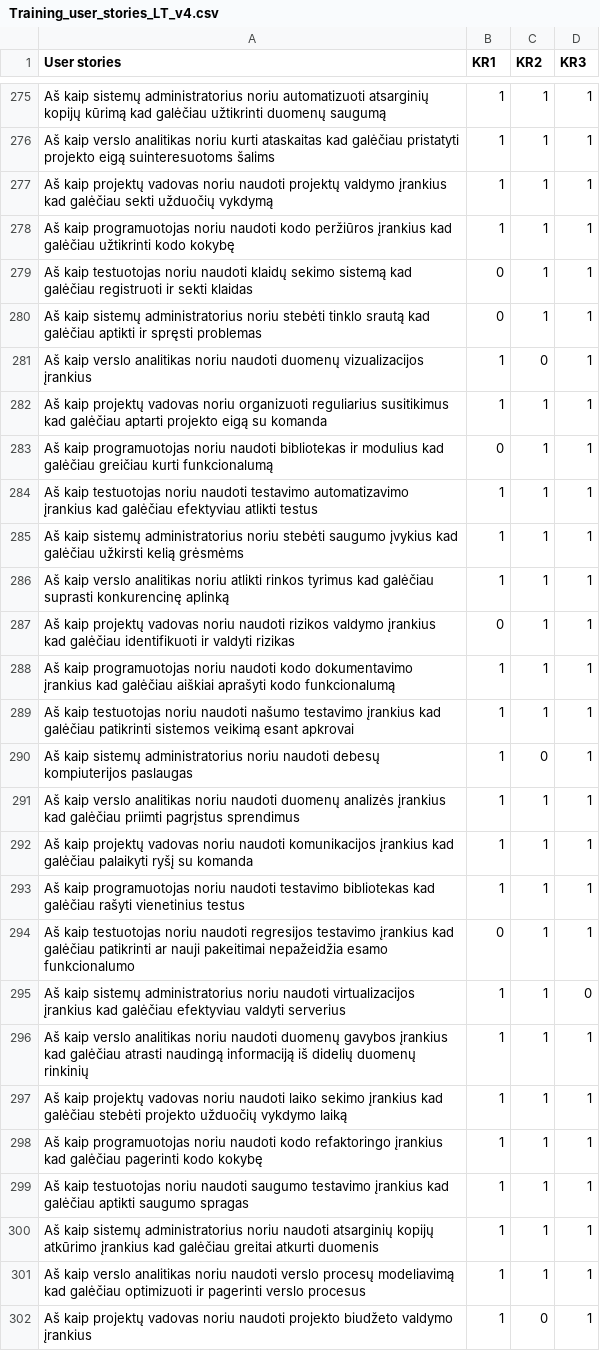
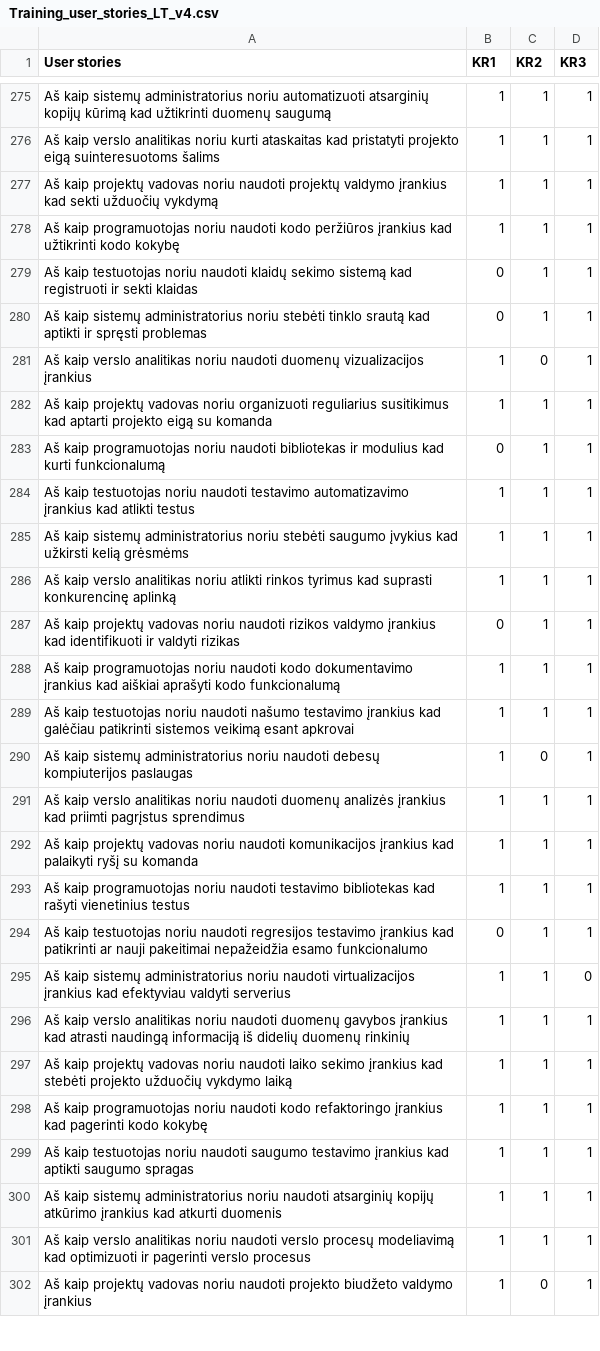
Before and after one commit to EvelinaGed/LT_userstories, a CSV file: Training_user_stories_LT_v4.csv, drawn as a sheet; only a part is shown, gaps mark what is left out; the diff covers the shown part only; the diff names each change by its address in the sheet, - before the commit and + after, or states it on an @@ line.

Commit message:
Update Training_user_stories_LT_v4.csv

```diff
--- a/Training_user_stories_LT_v4.csv
+++ b/Training_user_stories_LT_v4.csv
-A275 (User stories): …kūrimą kad galėčiau užtikrinti duomenų…
+A275 (User stories): …kūrimą kad užtikrinti duomenų…
-A276 (User stories): …ataskaitas kad galėčiau pristatyti projekto…
+A276 (User stories): …ataskaitas kad pristatyti projekto…
-A277 (User stories): …įrankius kad galėčiau sekti užduočių…
+A277 (User stories): …įrankius kad sekti užduočių…
-A278 (User stories): …įrankius kad galėčiau užtikrinti kodo…
+A278 (User stories): …įrankius kad užtikrinti kodo…
-A279 (User stories): …sistemą kad galėčiau registruoti ir…
+A279 (User stories): …sistemą kad registruoti ir…
-A280 (User stories): …srautą kad galėčiau aptikti ir…
+A280 (User stories): …srautą kad aptikti ir…
-A282 (User stories): …susitikimus kad galėčiau aptarti projekto…
+A282 (User stories): …susitikimus kad aptarti projekto…
-A283 (User stories): …modulius kad galėčiau greičiau kurti funkcionalumą
+A283 (User stories): …modulius kad kurti funkcionalumą
-A284 (User stories): …įrankius kad galėčiau efektyviau atlikti testus
+A284 (User stories): …įrankius kad atlikti testus
-A285 (User stories): …įvykius kad galėčiau užkirsti kelią…
+A285 (User stories): …įvykius kad užkirsti kelią…
-A286 (User stories): …tyrimus kad galėčiau suprasti konkurencinę…
+A286 (User stories): …tyrimus kad suprasti konkurencinę…
-A287 (User stories): …įrankius kad galėčiau identifikuoti ir…
+A287 (User stories): …įrankius kad identifikuoti ir…
-A288 (User stories): …įrankius kad galėčiau aiškiai aprašyti…
+A288 (User stories): …įrankius kad aiškiai aprašyti…
-A291 (User stories): …įrankius kad galėčiau priimti pagrįstus…
+A291 (User stories): …įrankius kad priimti pagrįstus…
-A292 (User stories): …įrankius kad galėčiau palaikyti ryšį…
+A292 (User stories): …įrankius kad palaikyti ryšį…
-A293 (User stories): …bibliotekas kad galėčiau rašyti vienetinius…
+A293 (User stories): …bibliotekas kad rašyti vienetinius…
-A294 (User stories): …įrankius kad galėčiau patikrinti ar…
+A294 (User stories): …įrankius kad patikrinti ar…
-A295 (User stories): …įrankius kad galėčiau efektyviau valdyti…
+A295 (User stories): …įrankius kad efektyviau valdyti…
-A296 (User stories): …įrankius kad galėčiau atrasti naudingą…
+A296 (User stories): …įrankius kad atrasti naudingą…
-A297 (User stories): …įrankius kad galėčiau stebėti projekto…
+A297 (User stories): …įrankius kad stebėti projekto…
-A298 (User stories): …įrankius kad galėčiau pagerinti kodo…
+A298 (User stories): …įrankius kad pagerinti kodo…
-A299 (User stories): …įrankius kad galėčiau aptikti saugumo…
+A299 (User stories): …įrankius kad aptikti saugumo…
-A300 (User stories): …įrankius kad galėčiau greitai atkurti duomenis
+A300 (User stories): …įrankius kad atkurti duomenis
-A301 (User stories): …modeliavimą kad galėčiau optimizuoti ir…
+A301 (User stories): …modeliavimą kad optimizuoti ir…
```
Also changed, not shown: 172 edited cells elsewhere in this file.
